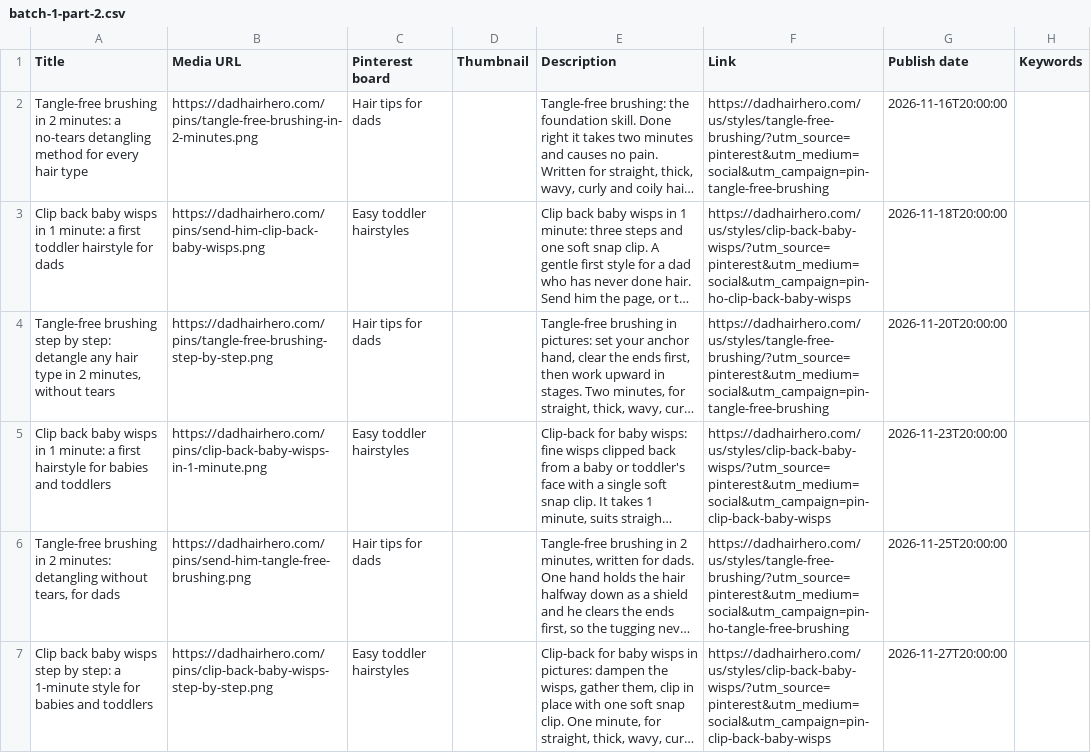
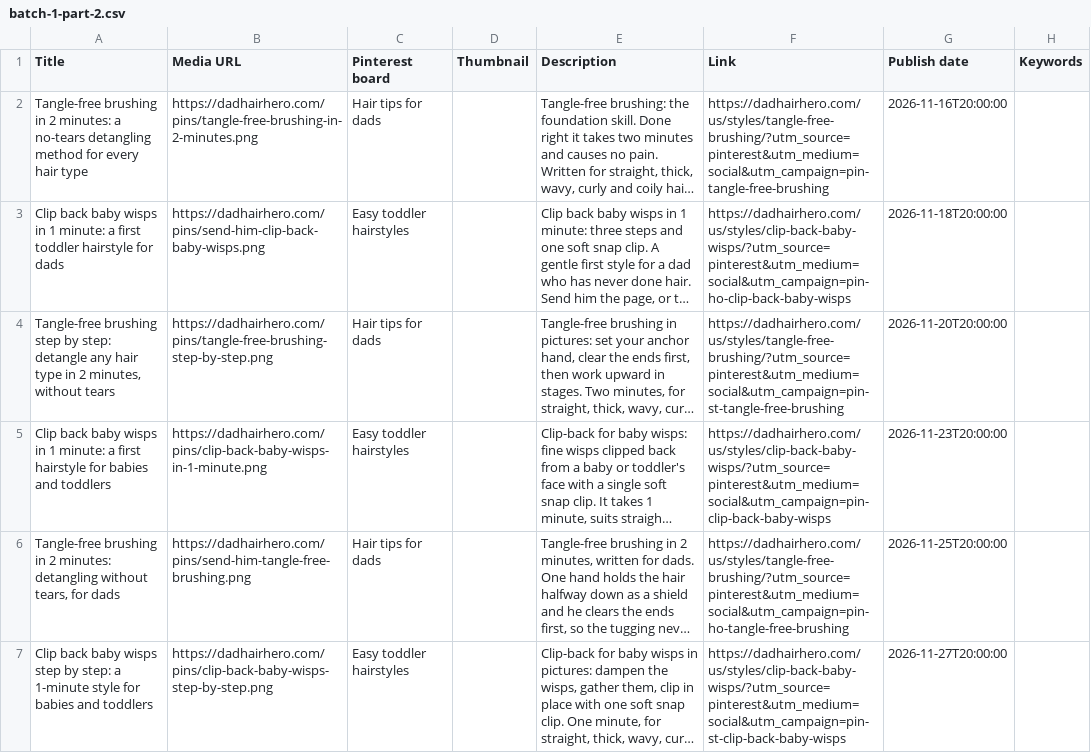
Before and after one commit to martinmick91-glitch/dadhairhero-site, a CSV file: pins/batch-1-part-2.csv, drawn as a sheet; long unchanged cells end in …; the diff names each change by its address in the sheet, - before the commit and + after, or states it on an @@ line.

```diff
--- a/pins/batch-1-part-2.csv
+++ b/pins/batch-1-part-2.csv
-F4 (Link): https://dadhairhero.com/us/styles/tangle-free-brushing/?utm_source=pinterest&utm_medium=social&utm_campaign=pin-tangle-free-brushing
+F4 (Link): https://dadhairhero.com/us/styles/tangle-free-brushing/?utm_source=pinterest&utm_medium=social&utm_campaign=pin-st-tangle-free-brushing
-F7 (Link): https://dadhairhero.com/us/styles/clip-back-baby-wisps/?utm_source=pinterest&utm_medium=social&utm_campaign=pin-clip-back-baby-wisps
+F7 (Link): https://dadhairhero.com/us/styles/clip-back-baby-wisps/?utm_source=pinterest&utm_medium=social&utm_campaign=pin-st-clip-back-baby-wisps
```
Also changed, not shown: pins/batch-1-part-1.csv, 5 other files.
